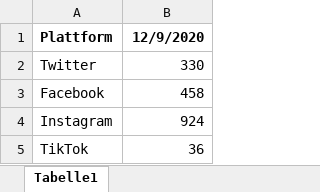
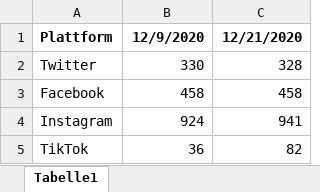
Before and after one commit to hk86/lolvvv-assets, an Excel workbook: private/socialmedia_follower_tracker.xlsx, sheet Tabelle1, drawn as a sheet; values as stored, in another font and other column widths than the file's, no borders; the diff names each change by its address in the sheet, - before the commit and + after, or states it on an @@ line.

```diff
--- a/private/socialmedia_follower_tracker.xlsx (sheet Tabelle1)
+++ b/private/socialmedia_follower_tracker.xlsx (sheet Tabelle1)
+column C, rows 1-5: 12/21/2020 | 328 | 458 | 941 | 82
```
Also changed, not shown: 5 other files.
